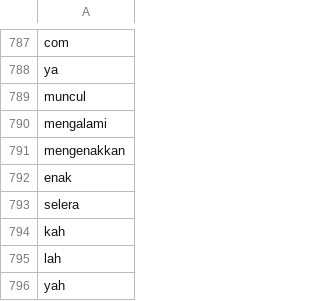
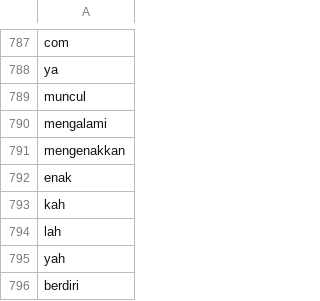
Before and after one commit to arviantiyulia/gosehat_heroku, a CSV file: file/konjungsi.csv, drawn as a sheet; only a part is shown, gaps mark what is left out; the shorter side is filled out with more unchanged rows.

```diff
--- a/file/konjungsi.csv
+++ b/file/konjungsi.csv
@@ -792,3 +792,2 @@ mengenakkan
 enak
-selera
 kah
```
Also changed, not shown: file/konjungsi_info.csv, file/sinonim.csv, 3 other files.
